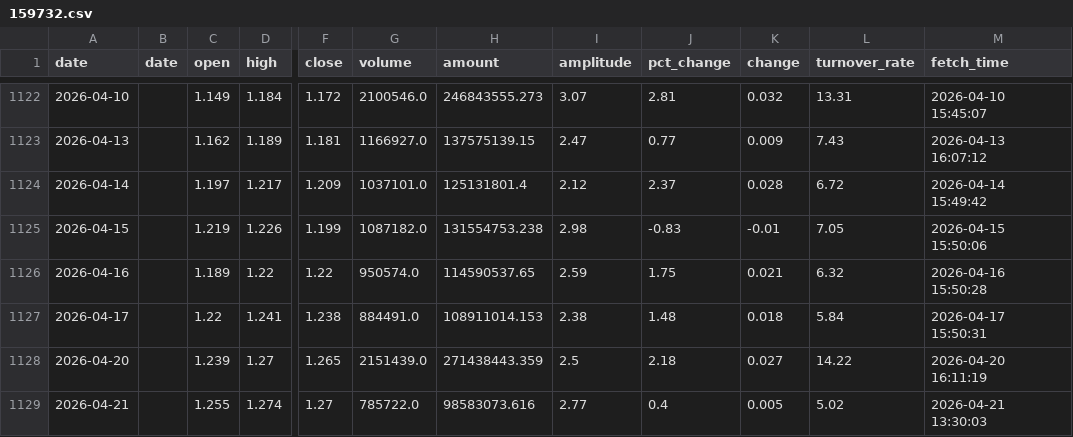
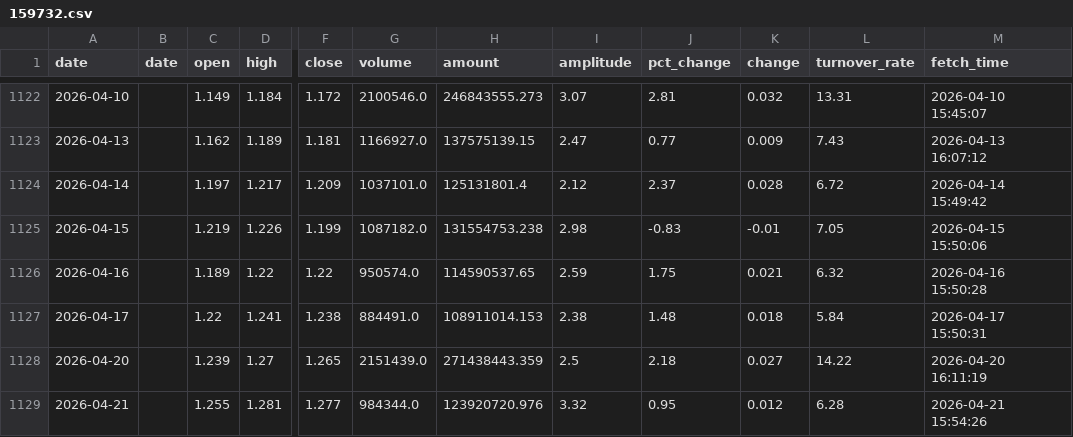
Before and after one commit to kken61291-eng/Fund-AI-Advisor, a CSV file: data_cache/159732.csv, drawn as a sheet; only a part is shown, gaps mark what is left out; the diff names each change by its address in the sheet, - before the commit and + after, or states it on an @@ line.

```diff
--- a/data_cache/159732.csv
+++ b/data_cache/159732.csv
-D1129 (high): 1.274
+D1129 (high): 1.281
-F1129 (close): 1.27
+F1129 (close): 1.277
-G1129 (volume): 785722.0
+G1129 (volume): 984344.0
-H1129 (amount): 98583073.616
+H1129 (amount): 123920720.976
-I1129 (amplitude): 2.77
+I1129 (amplitude): 3.32
-J1129 (pct_change): 0.4
+J1129 (pct_change): 0.95
-K1129 (change): 0.005
+K1129 (change): 0.012
-L1129 (turnover_rate): 5.02
+L1129 (turnover_rate): 6.28
-M1129 (fetch_time): 2026-04-21 13:30:03
+M1129 (fetch_time): 2026-04-21 15:54:26
```
Also changed, not shown: data_cache/159819.csv, data_cache/159822.csv, 47 other files.
